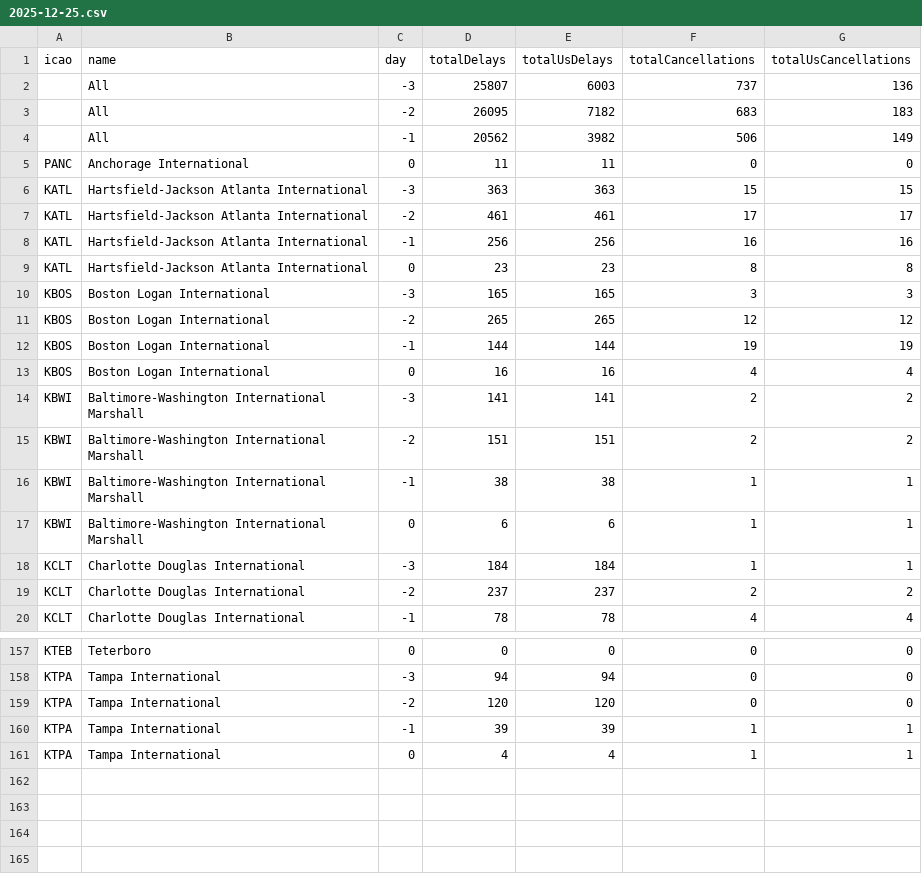
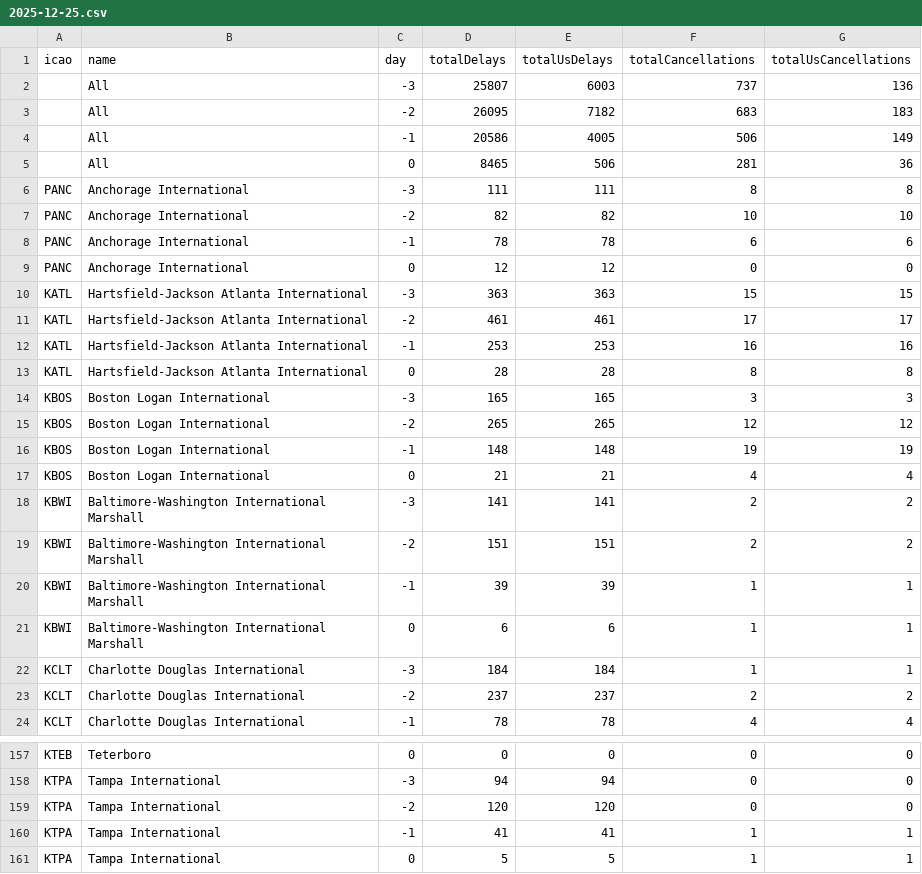
Before and after one commit to erxclau/flightaware, a CSV file: 2025-12-25.csv, drawn as a sheet; only a part is shown, gaps mark what is left out; the diff covers the shown part only.

```diff
--- a/2025-12-25.csv
+++ b/2025-12-25.csv
@@ -3,15 +3,19 @@ icao,name,day,totalDelays,totalUsDelays,totalCancellations,totalUsCancellations
 ,All,-2,26095,7182,683,183
-,All,-1,20562,3982,506,149
-PANC,Anchorage International,0,11,11,0,0
+,All,-1,20586,4005,506,149
+,All,0,8465,506,281,36
+PANC,Anchorage International,-3,111,111,8,8
+PANC,Anchorage International,-2,82,82,10,10
+PANC,Anchorage International,-1,78,78,6,6
+PANC,Anchorage International,0,12,12,0,0
 KATL,Hartsfield-Jackson Atlanta International,-3,363,363,15,15
 KATL,Hartsfield-Jackson Atlanta International,-2,461,461,17,17
-KATL,Hartsfield-Jackson Atlanta International,-1,256,256,16,16
-KATL,Hartsfield-Jackson Atlanta International,0,23,23,8,8
+KATL,Hartsfield-Jackson Atlanta International,-1,253,253,16,16
+KATL,Hartsfield-Jackson Atlanta International,0,28,28,8,8
 KBOS,Boston Logan International,-3,165,165,3,3
 KBOS,Boston Logan International,-2,265,265,12,12
-KBOS,Boston Logan International,-1,144,144,19,19
-KBOS,Boston Logan International,0,16,16,4,4
+KBOS,Boston Logan International,-1,148,148,19,19
+KBOS,Boston Logan International,0,21,21,4,4
 KBWI,Baltimore-Washington International Marshall,-3,141,141,2,2
 KBWI,Baltimore-Washington International Marshall,-2,151,151,2,2
-KBWI,Baltimore-Washington International Marshall,-1,38,38,1,1
+KBWI,Baltimore-Washington International Marshall,-1,39,39,1,1
 KBWI,Baltimore-Washington International Marshall,0,6,6,1,1
@@ -159,3 +159,3 @@ KTPA,Tampa International,-3,94,94,0,0
 KTPA,Tampa International,-2,120,120,0,0
-KTPA,Tampa International,-1,39,39,1,1
-KTPA,Tampa International,0,4,4,1,1
+KTPA,Tampa International,-1,41,41,1,1
+KTPA,Tampa International,0,5,5,1,1
```
Also changed, not shown: 4 removed rows and 88 edited cells elsewhere in this file.
